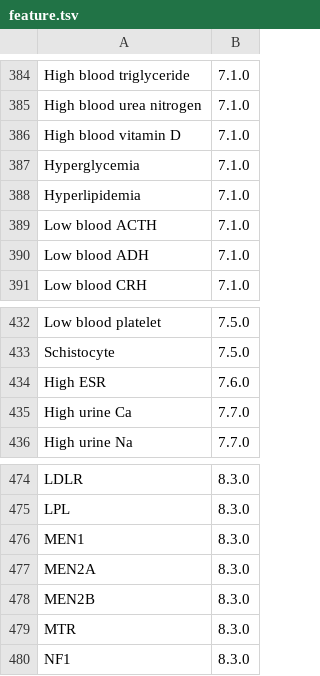
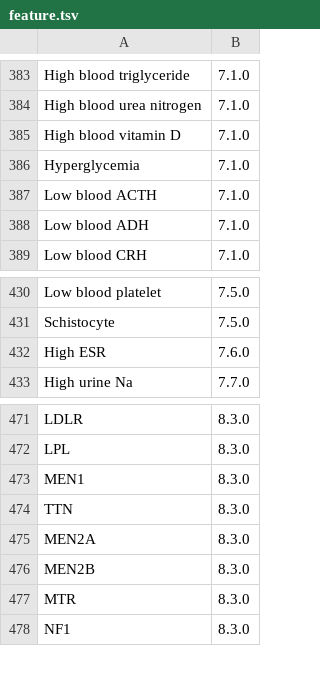
Before and after one commit to yaseenkady/tree.pro, a TSV file: feature.tsv, drawn as a sheet; only a part is shown, gaps mark what is left out; the diff covers the shown part only.

```diff
--- a/feature.tsv
+++ b/feature.tsv
@@ -387,3 +386,2 @@ High blood vitamin D	7.1.0
 Hyperglycemia	7.1.0
-Hyperlipidemia	7.1.0
 Low blood ACTH	7.1.0
@@ -434,3 +432,2 @@ Schistocyte	7.5.0
 High ESR	7.6.0
-High urine Ca	7.7.0
 High urine Na	7.7.0
@@ -476,2 +473,3 @@ LPL	8.3.0
 MEN1	8.3.0
+TTN	8.3.0
 MEN2A	8.3.0
```
Also changed, not shown: 7 added rows and 8 removed rows elsewhere in this file, 43 other files.
